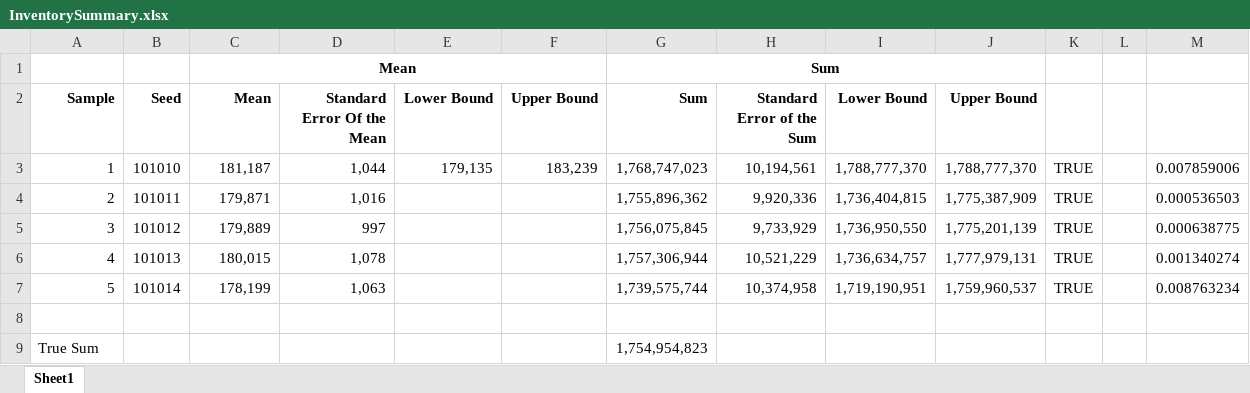
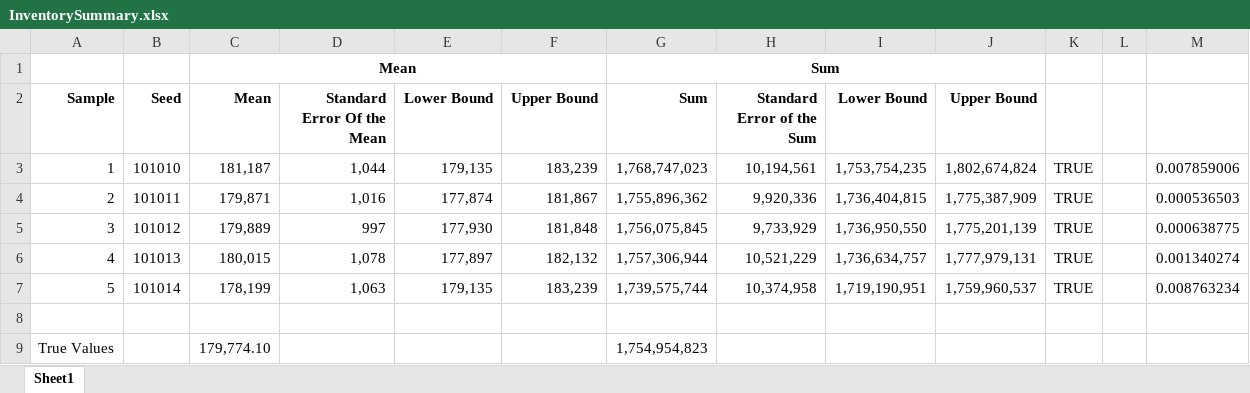
Before and after one commit to dpmurraygt/MSDS6370Project, an Excel workbook: InventorySummary.xlsx, sheet Sheet1, drawn as a sheet; values as stored, in another font and other column widths than the file's, no borders; removed rows and columns are numbered as before the commit, all else as after; the diff names each change by its address in the sheet, - before the commit and + after, or states it on an @@ line.

Commit message:
filled in

```diff
--- a/InventorySummary.xlsx (sheet Sheet1)
+++ b/InventorySummary.xlsx (sheet Sheet1)
-I3 (Lower Bound): 1,788,777,370
+I3 (Lower Bound): 1,753,754,235
-J3 (Upper Bound): 1,788,777,370
+J3 (Upper Bound): 1,802,674,824
-E4 (Lower Bound): (empty)
+E4 (Lower Bound): 177,874
-F4 (Upper Bound): (empty)
+F4 (Upper Bound): 181,867
-E5 (Lower Bound): (empty)
+E5 (Lower Bound): 177,930
-F5 (Upper Bound): (empty)
+F5 (Upper Bound): 181,848
-E6 (Lower Bound): (empty)
+E6 (Lower Bound): 177,897
-F6 (Upper Bound): (empty)
+F6 (Upper Bound): 182,132
-E7 (Lower Bound): (empty)
+E7 (Lower Bound): 179,135
-F7 (Upper Bound): (empty)
+F7 (Upper Bound): 183,239
-row 9: True Sum |  |  |  |  |  | 1,754,954,823
+row 9: True Values |  | 179,774.10 |  |  |  | 1,754,954,823
```
